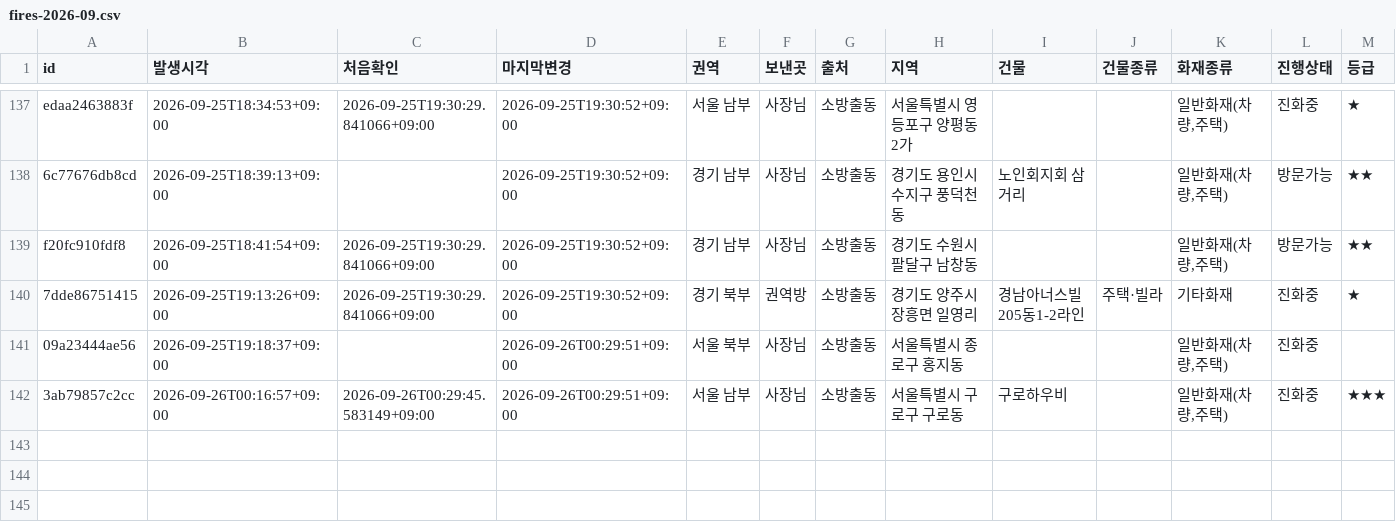
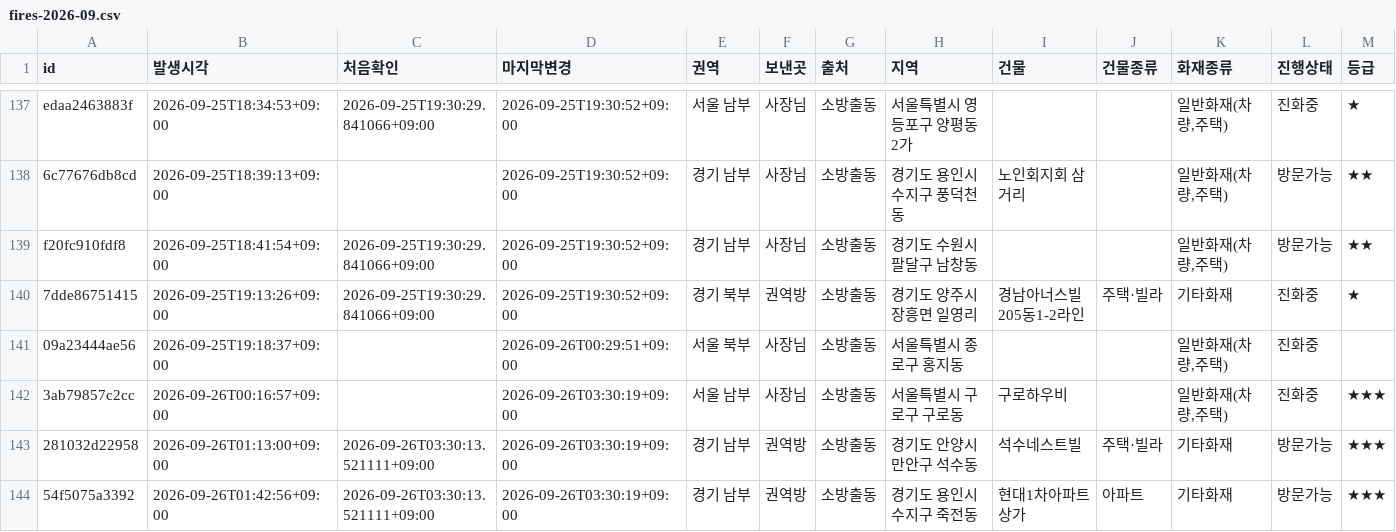
Before and after one commit to cavin3641/fire-watch, a CSV file: db/fires-2026-09.csv, drawn as a sheet; only a part is shown, gaps mark what is left out; rows hold the shown columns only; the diff names each change by its address in the sheet, - before the commit and + after, or states it on an @@ line.

Commit message:
update-fires

```diff
--- a/db/fires-2026-09.csv
+++ b/db/fires-2026-09.csv
-C142 (처음확인): 2026-09-26T00:29:45.583149+09:00
+C142 (처음확인): (empty)
-D142 (마지막변경): 2026-09-26T00:29:51+09:00
+D142 (마지막변경): 2026-09-26T03:30:19+09:00
+row 143: 281032d22958 | 2026-09-26T01:13:00+09:00 | 2026-09-26T03:30:13.521111+09:00 | 2026-09-26T03:30:19+09:00 | 경기 남부 | 권역방 | 소방출동 | 경기도 안양시 만안구 석수동 | 석수네스트빌 | 주택·빌라 | 기타화재 | 방문가능 | ★★★
+row 144: 54f5075a3392 | 2026-09-26T01:42:56+09:00 | 2026-09-26T03:30:13.521111+09:00 | 2026-09-26T03:30:19+09:00 | 경기 남부 | 권역방 | 소방출동 | 경기도 용인시 수지구 죽전동 | 현대1차아파트 상가 | 아파트 | 기타화재 | 방문가능 | ★★★
```
Also changed, not shown: 1 other file.
